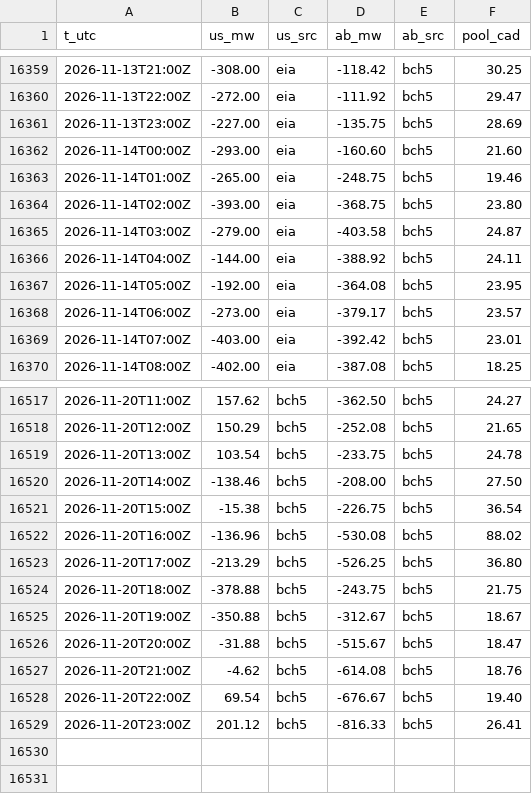
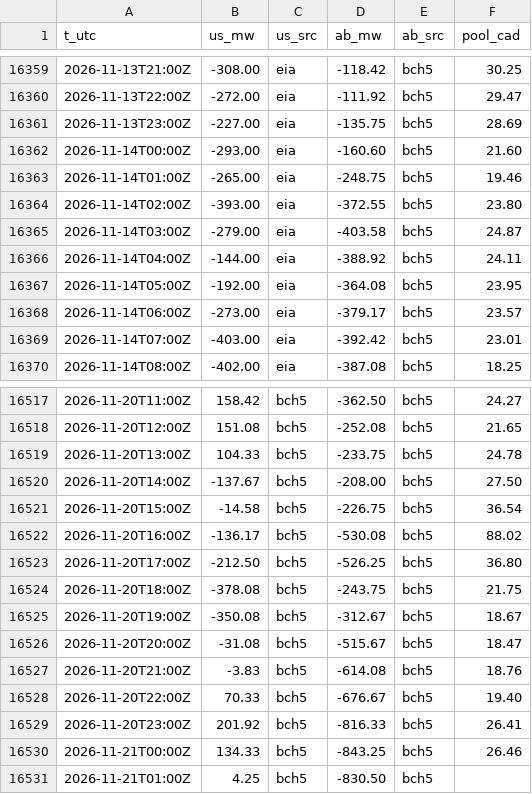
Before and after one commit to warrenboyle/bc-powerflow, a CSV file: docs/hourly.csv, drawn as a sheet; only a part is shown, gaps mark what is left out; the diff covers the shown part only.

```diff
--- a/docs/hourly.csv
+++ b/docs/hourly.csv
@@ -16363,3 +16363,3 @@ t_utc,us_mw,us_src,ab_mw,ab_src,pool_cad
 2026-11-14T01:00Z,-265.00,eia,-248.75,bch5,19.46
-2026-11-14T02:00Z,-393.00,eia,-368.75,bch5,23.80
+2026-11-14T02:00Z,-393.00,eia,-372.55,bch5,23.80
 2026-11-14T03:00Z,-279.00,eia,-403.58,bch5,24.87
@@ -16517,13 +16517,15 @@ t_utc,us_mw,us_src,ab_mw,ab_src,pool_cad
-2026-11-20T11:00Z,157.62,bch5,-362.50,bch5,24.27
-2026-11-20T12:00Z,150.29,bch5,-252.08,bch5,21.65
-2026-11-20T13:00Z,103.54,bch5,-233.75,bch5,24.78
-2026-11-20T14:00Z,-138.46,bch5,-208.00,bch5,27.50
-2026-11-20T15:00Z,-15.38,bch5,-226.75,bch5,36.54
-2026-11-20T16:00Z,-136.96,bch5,-530.08,bch5,88.02
-2026-11-20T17:00Z,-213.29,bch5,-526.25,bch5,36.80
-2026-11-20T18:00Z,-378.88,bch5,-243.75,bch5,21.75
-2026-11-20T19:00Z,-350.88,bch5,-312.67,bch5,18.67
-2026-11-20T20:00Z,-31.88,bch5,-515.67,bch5,18.47
-2026-11-20T21:00Z,-4.62,bch5,-614.08,bch5,18.76
-2026-11-20T22:00Z,69.54,bch5,-676.67,bch5,19.40
-2026-11-20T23:00Z,201.12,bch5,-816.33,bch5,26.41
+2026-11-20T11:00Z,158.42,bch5,-362.50,bch5,24.27
+2026-11-20T12:00Z,151.08,bch5,-252.08,bch5,21.65
+2026-11-20T13:00Z,104.33,bch5,-233.75,bch5,24.78
+2026-11-20T14:00Z,-137.67,bch5,-208.00,bch5,27.50
+2026-11-20T15:00Z,-14.58,bch5,-226.75,bch5,36.54
+2026-11-20T16:00Z,-136.17,bch5,-530.08,bch5,88.02
+2026-11-20T17:00Z,-212.50,bch5,-526.25,bch5,36.80
+2026-11-20T18:00Z,-378.08,bch5,-243.75,bch5,21.75
+2026-11-20T19:00Z,-350.08,bch5,-312.67,bch5,18.67
+2026-11-20T20:00Z,-31.08,bch5,-515.67,bch5,18.47
+2026-11-20T21:00Z,-3.83,bch5,-614.08,bch5,18.76
+2026-11-20T22:00Z,70.33,bch5,-676.67,bch5,19.40
+2026-11-20T23:00Z,201.92,bch5,-816.33,bch5,26.41
+2026-11-21T00:00Z,134.33,bch5,-843.25,bch5,26.46
+2026-11-21T01:00Z,4.25,bch5,-830.50,bch5,
```
Also changed, not shown: 27 edited cells elsewhere in this file, docs/bc_temps.csv, docs/source_compare.csv, 3 other files.
